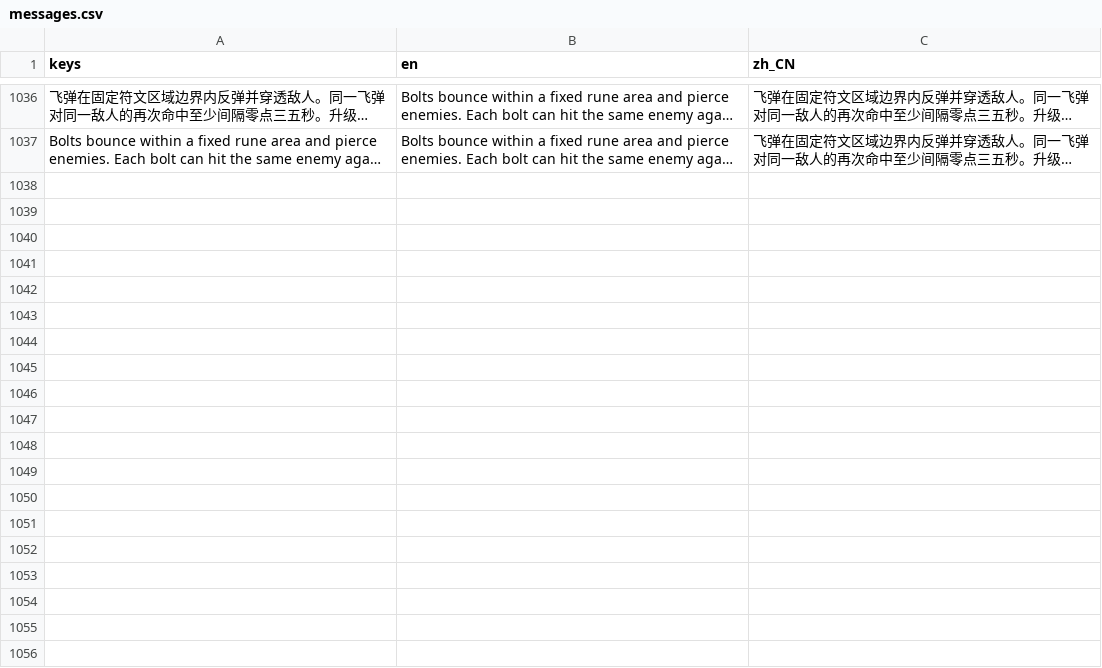
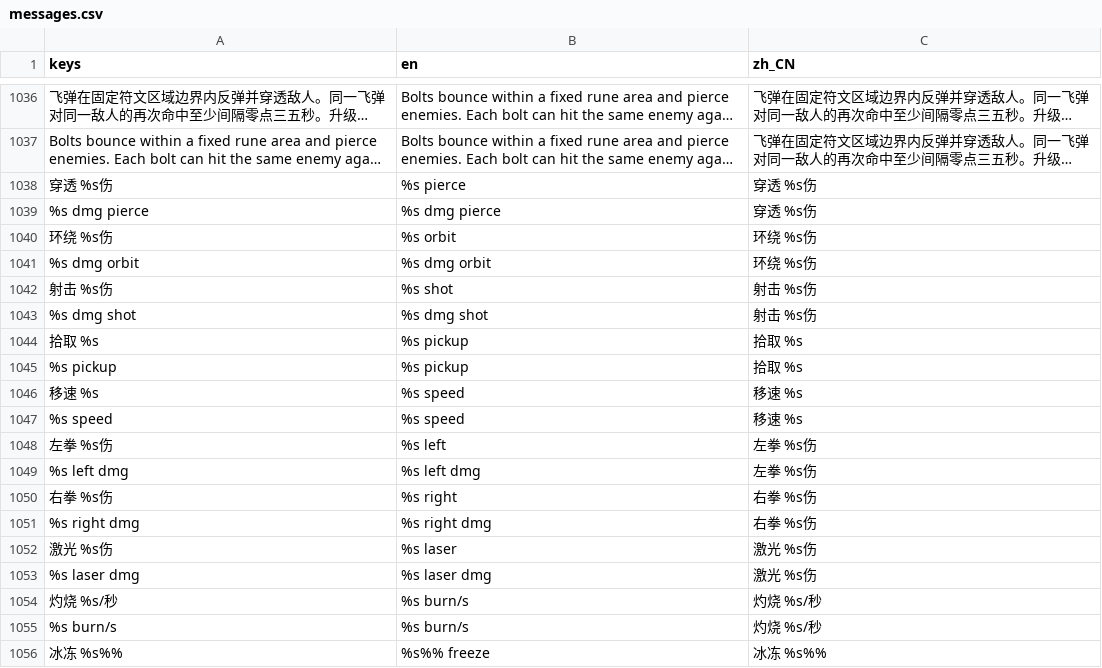
Before and after one commit to wyb969/Rogge, a CSV file: locale/messages.csv, drawn as a sheet; only a part is shown, gaps mark what is left out; long unchanged cells end in …; the diff covers the shown part only; the diff names each change by its address in the sheet, - before the commit and + after, or states it on an @@ line.

```diff
--- a/locale/messages.csv
+++ b/locale/messages.csv
+row 1038: 穿透 %s伤 | %s pierce | 穿透 %s伤
+row 1039: %s dmg pierce | %s dmg pierce | 穿透 %s伤
+row 1040: 环绕 %s伤 | %s orbit | 环绕 %s伤
+row 1041: %s dmg orbit | %s dmg orbit | 环绕 %s伤
+row 1042: 射击 %s伤 | %s shot | 射击 %s伤
+row 1043: %s dmg shot | %s dmg shot | 射击 %s伤
+row 1044: 拾取 %s | %s pickup | 拾取 %s
+row 1045: %s pickup | %s pickup | 拾取 %s
+row 1046: 移速 %s | %s speed | 移速 %s
+row 1047: %s speed | %s speed | 移速 %s
+row 1048: 左拳 %s伤 | %s left | 左拳 %s伤
+row 1049: %s left dmg | %s left dmg | 左拳 %s伤
+row 1050: 右拳 %s伤 | %s right | 右拳 %s伤
+row 1051: %s right dmg | %s right dmg | 右拳 %s伤
+row 1052: 激光 %s伤 | %s laser | 激光 %s伤
+row 1053: %s laser dmg | %s laser dmg | 激光 %s伤
+row 1054: 灼烧 %s/秒 | %s burn/s | 灼烧 %s/秒
+row 1055: %s burn/s | %s burn/s | 灼烧 %s/秒
+row 1056: 冰冻 %s%% | %s%% freeze | 冰冻 %s%%
```
Also changed, not shown: 43 added rows elsewhere in this file, 21 other files.
